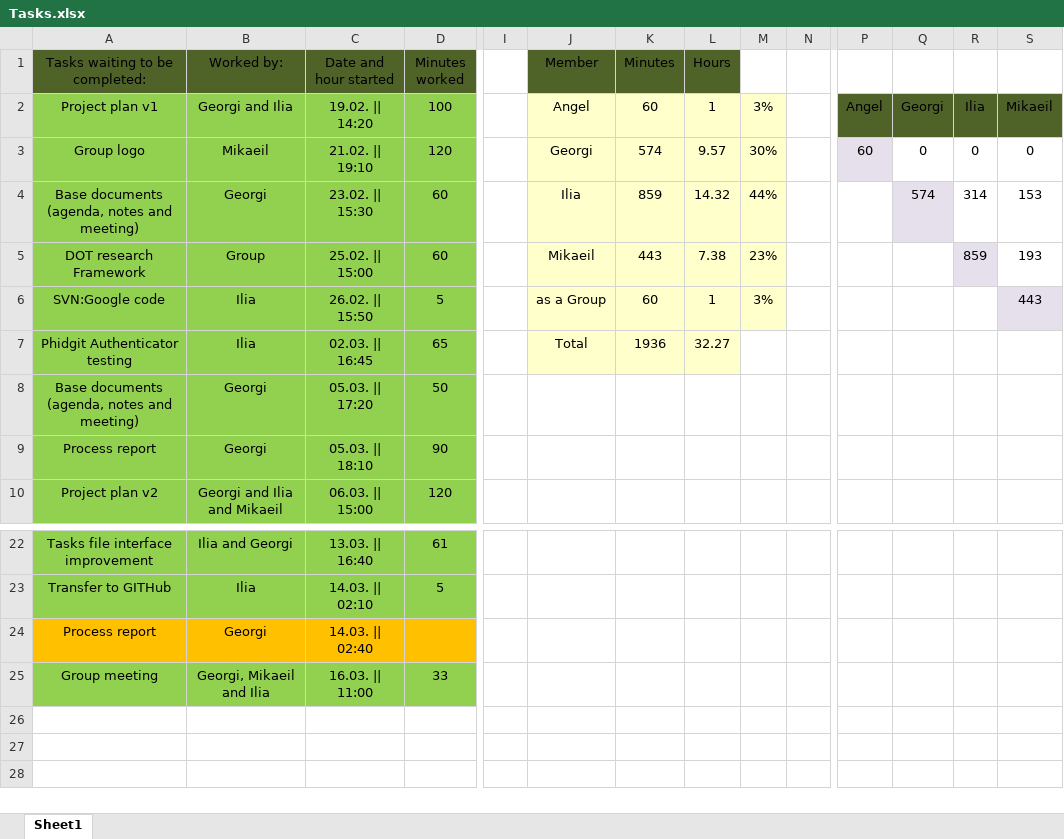
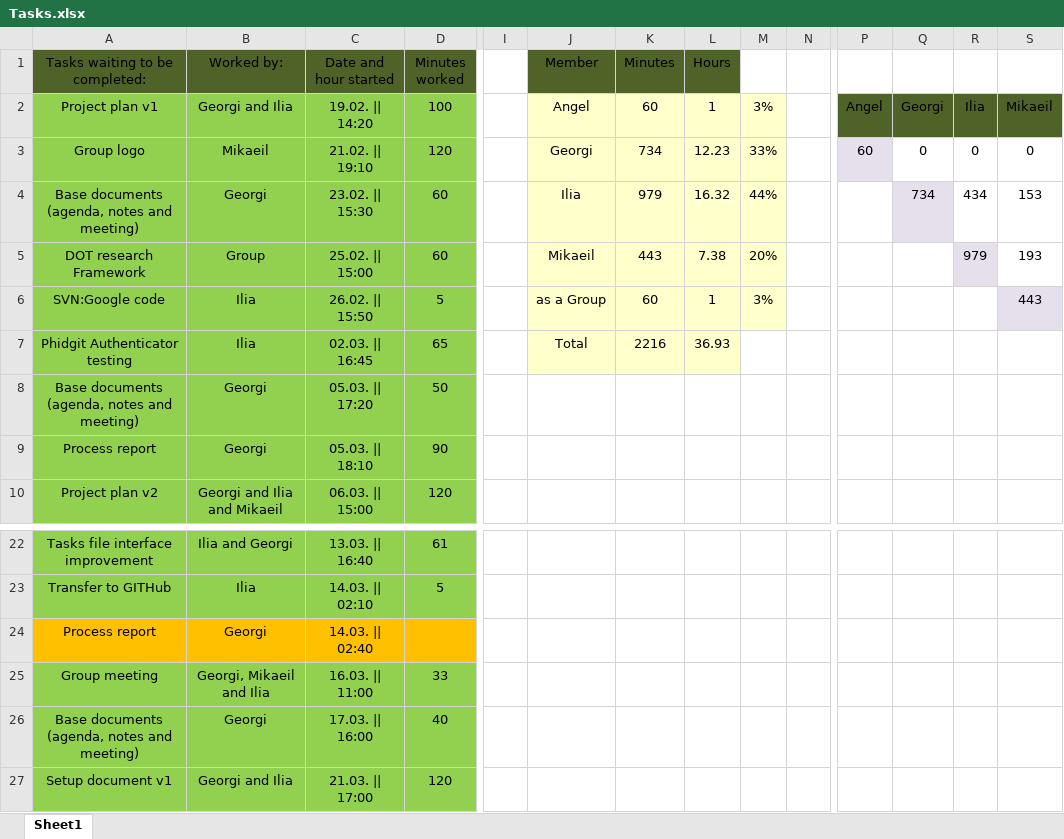
Before and after one commit to IliqNikushev/prop-d-proshots, an Excel workbook: Tasks.xlsx, sheet Sheet1, drawn as a sheet; only a part is shown, gaps mark what is left out; values as stored, in another font and other column widths than the file's, no borders; rows hold the shown columns only; the diff names each change by its address in the sheet, - before the commit and + after, or states it on an @@ line.

Commit message:
Setup document draft 1 and part of the tasks for the week

```diff
--- a/Tasks.xlsx (sheet Sheet1)
+++ b/Tasks.xlsx (sheet Sheet1)
-K3 (Minutes): 574
+K3 (Minutes): 734
-L3 (Hours): 9.57
+L3 (Hours): 12.23
-M3: 30%
+M3: 33%
-K4 (Minutes): 859
+K4 (Minutes): 979
-L4 (Hours): 14.32
+L4 (Hours): 16.32
-Q4: 574
+Q4: 734
-R4: 314
+R4: 434
-M5: 23%
+M5: 20%
-R5: 859
+R5: 979
-K7 (Minutes): 1936
+K7 (Minutes): 2216
-L7 (Hours): 32.27
+L7 (Hours): 36.93
+row 26: Base documents (agenda, notes and meeting) | Georgi | 17.03. || 16:00 | 40
+row 27: Setup document v1 | Georgi and Ilia | 21.03. || 17:00 | 120
```
Also changed, not shown: 1 other file.
